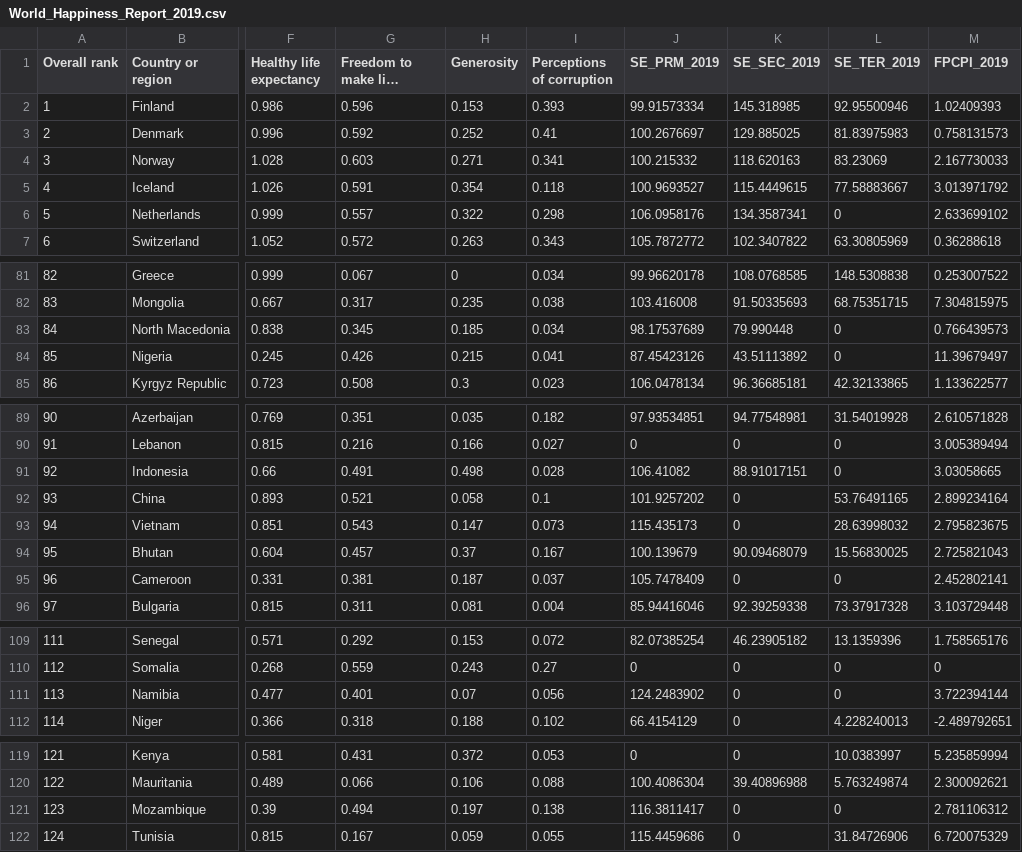
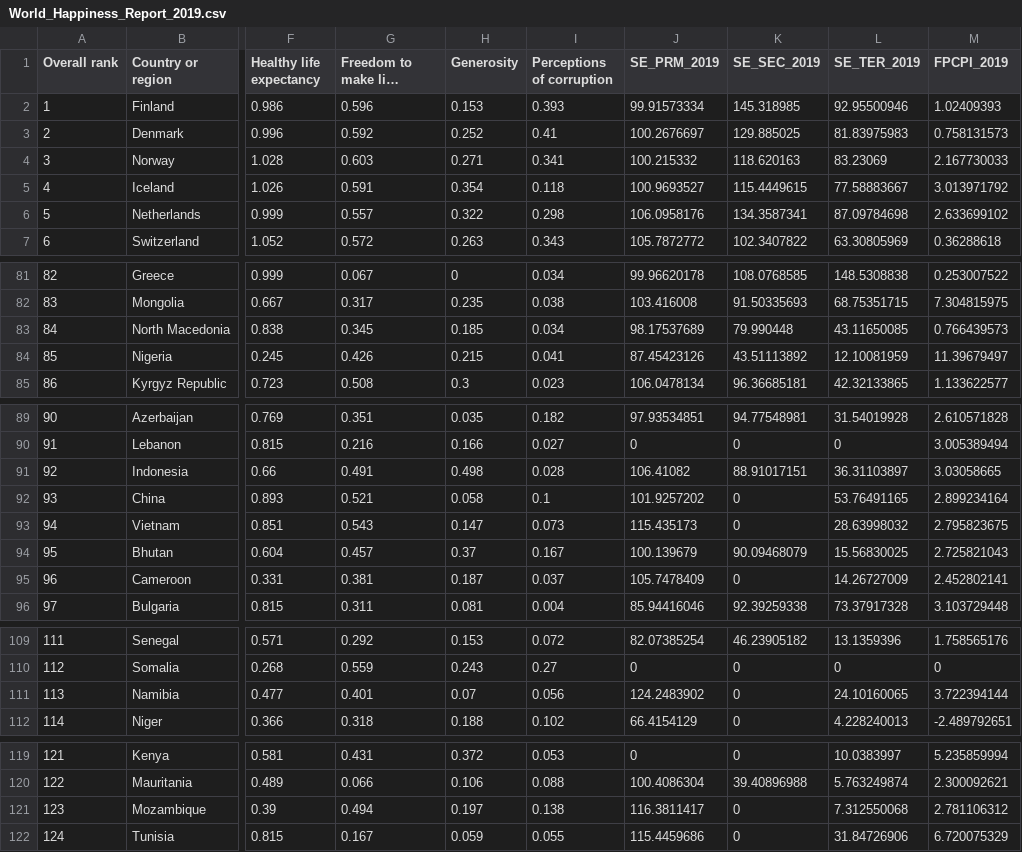
Before and after one commit to YongyanDeng/Word_Happiness_Report, a CSV file: data/World_Happiness_Report_2019.csv, drawn as a sheet; only a part is shown, gaps mark what is left out; long unchanged cells end in …; the diff covers the shown part only; the diff names each change by its address in the sheet, - before the commit and + after, or states it on an @@ line.

```diff
--- a/data/World_Happiness_Report_2019.csv
+++ b/data/World_Happiness_Report_2019.csv
-L6 (SE_TER_2019): 0
+L6 (SE_TER_2019): 87.09784698
-L83 (SE_TER_2019): 0
+L83 (SE_TER_2019): 43.11650085
-L84 (SE_TER_2019): 0
+L84 (SE_TER_2019): 12.10081959
-L91 (SE_TER_2019): 0
+L91 (SE_TER_2019): 36.31103897
-L95 (SE_TER_2019): 0
+L95 (SE_TER_2019): 14.26727009
-L111 (SE_TER_2019): 0
+L111 (SE_TER_2019): 24.10160065
-L121 (SE_TER_2019): 0
+L121 (SE_TER_2019): 7.312550068
```
Also changed, not shown: 9 edited cells elsewhere in this file.
